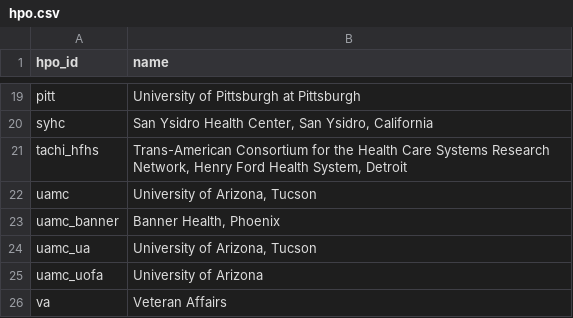
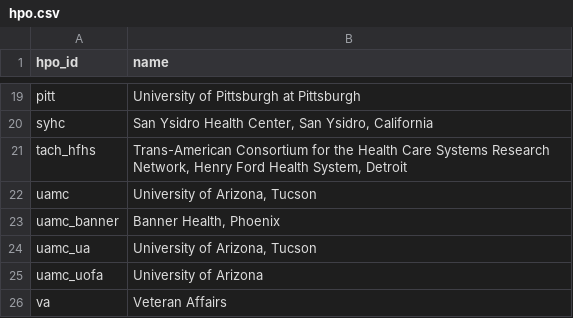
Before and after one commit to all-of-us/curation, a CSV file: docs/_data/hpo.csv, drawn as a sheet; only a part is shown, gaps mark what is left out.

Commit message:
Remove 'i' in hpo_id tachi_hfhs
As per issue #11. We still must re-run.

```diff
--- a/docs/_data/hpo.csv
+++ b/docs/_data/hpo.csv
@@ -20,3 +20,3 @@
 "syhc","San Ysidro Health Center, San Ysidro, California"
-"tachi_hfhs","Trans-American Consortium for the Health Care Systems Research Network, Henry Ford Health System, Detroit"
+"tach_hfhs","Trans-American Consortium for the Health Care Systems Research Network, Henry Ford Health System, Detroit"
 "uamc","University of Arizona, Tucson"
```
